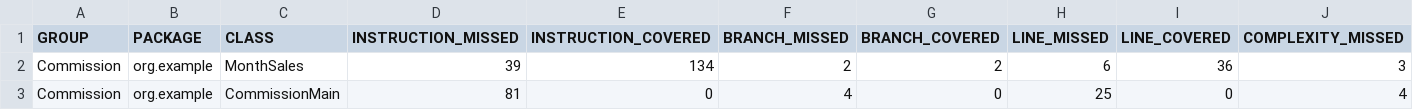
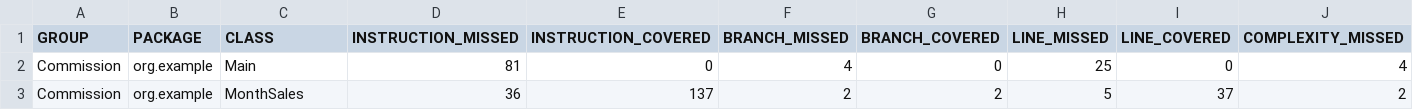
Before and after one commit to Spring23-SWENG431-KnK-RdM-KnN/FinalProject, a CSV file: Commission/CoverageReports/testSet1.csv, drawn as a sheet; only a part is shown; removed rows and columns are numbered as before the commit, all else as after; rows hold the shown columns only; the diff names each change by its address in the sheet, - before the commit and + after, or states it on an @@ line.

```diff
--- a/Commission/CoverageReports/testSet1.csv
+++ b/Commission/CoverageReports/testSet1.csv
-row 2: Commission | org.example | MonthSales | 39 | 134 | 2 | 2 | 6 | 36 | 3
-C2 (CLASS): CommissionMain
+C2 (CLASS): Main
+row 3: Commission | org.example | MonthSales | 36 | 137 | 2 | 2 | 5 | 37 | 2
```
Also changed, not shown: Commission/CoverageReports/testSet0.csv, Commission/CoverageReports/testSet2.csv, 39 other files.
